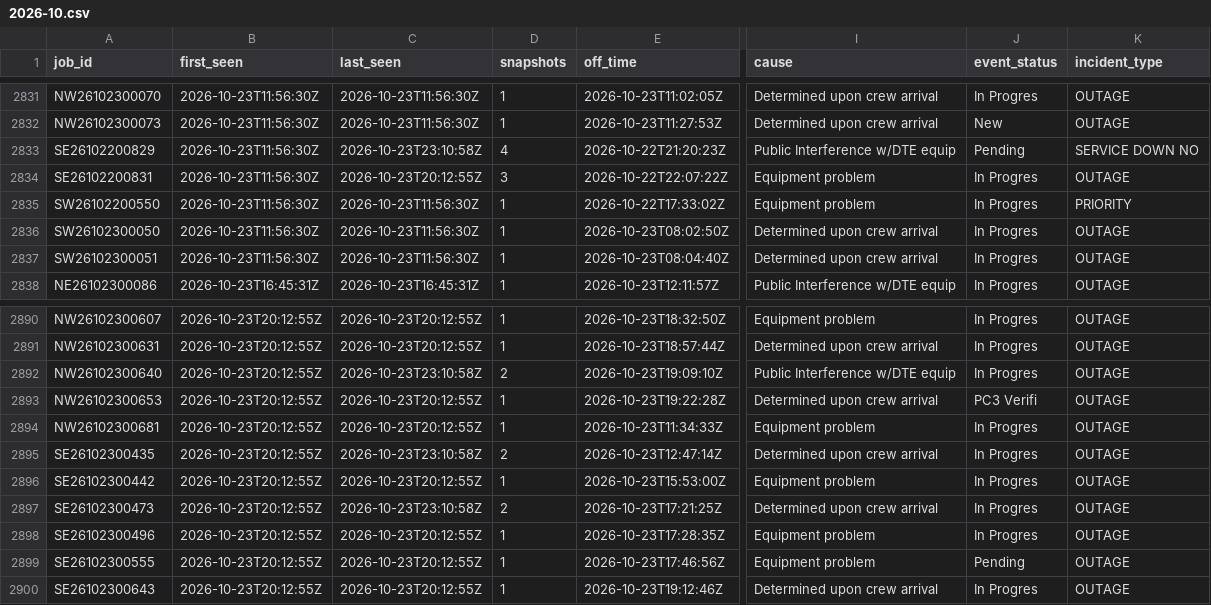
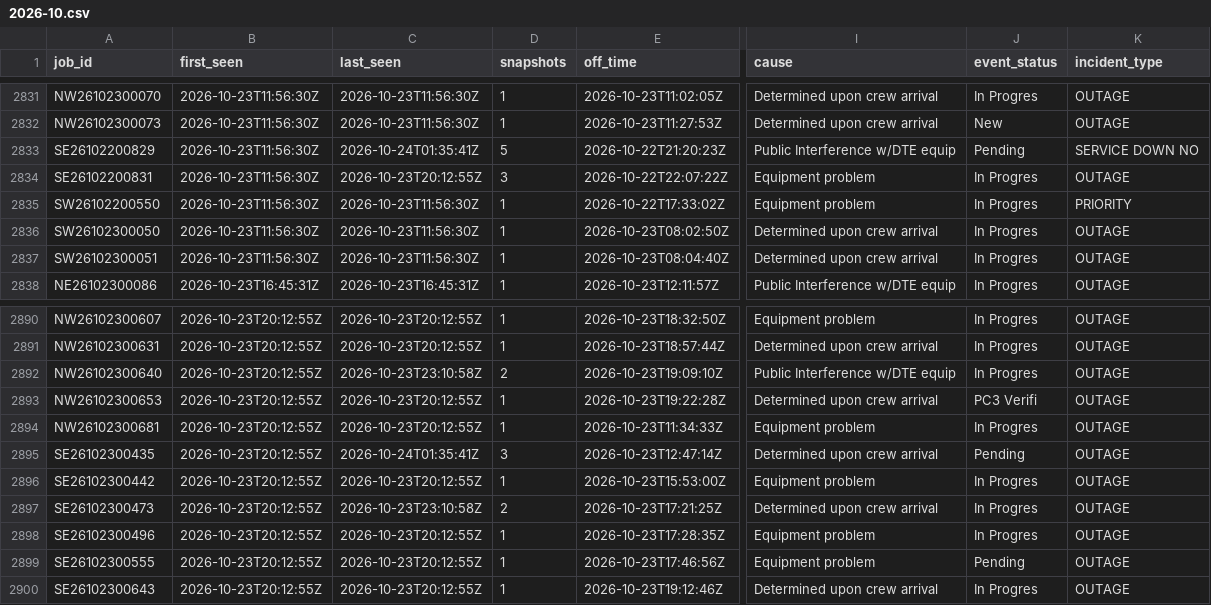
Before and after one commit to wadamcI/dte-outages, a CSV file: dte/history/2026-10.csv, drawn as a sheet; only a part is shown, gaps mark what is left out; the diff covers the shown part only; the diff names each change by its address in the sheet, - before the commit and + after, or states it on an @@ line.

```diff
--- a/dte/history/2026-10.csv
+++ b/dte/history/2026-10.csv
-C2833 (last_seen): 2026-10-23T23:10:58Z
+C2833 (last_seen): 2026-10-24T01:35:41Z
-D2833 (snapshots): 4
+D2833 (snapshots): 5
-C2895 (last_seen): 2026-10-23T23:10:58Z
+C2895 (last_seen): 2026-10-24T01:35:41Z
-D2895 (snapshots): 2
+D2895 (snapshots): 3
-J2895 (event_status): In Progres
+J2895 (event_status): Pending
```
Also changed, not shown: 7 added rows and 14 edited cells elsewhere in this file, 1 other file.
